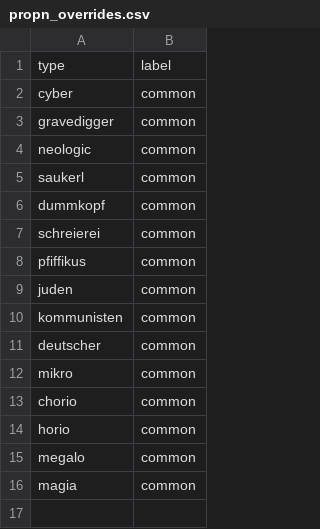
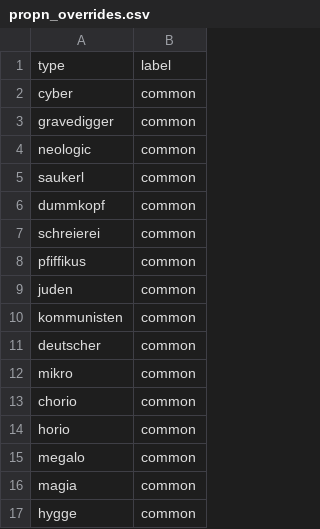
Before and after one commit to gregkavvadias/panhel-corpora, a CSV file: reanalysis/data/propn_overrides.csv, drawn as a sheet.

```diff
--- a/reanalysis/data/propn_overrides.csv
+++ b/reanalysis/data/propn_overrides.csv
@@ -16 +16,2 @@ megalo,common
 magia,common
+hygge,common
```
Also changed, not shown: reanalysis/results/lexical_comparisons.csv, reanalysis/results/lexical_features.csv, 5 other files.
